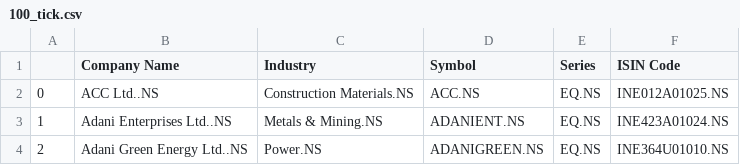
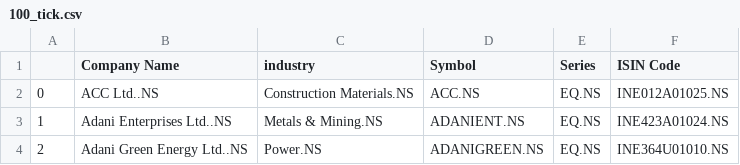
Before and after one commit to yswa-var/nadaraya_watson_envelope, a CSV file: 100_tick.csv, drawn as a sheet; only a part is shown.

Commit message:
Update 100_tick.csv

```diff
--- a/100_tick.csv
+++ b/100_tick.csv
@@ -1,2 +1,2 @@
-,Company Name,Industry,Symbol,Series,ISIN Code
+,Company Name,industry,Symbol,Series,ISIN Code
 0,ACC Ltd..NS,Construction Materials.NS,ACC.NS,EQ.NS,INE012A01025.NS
```
